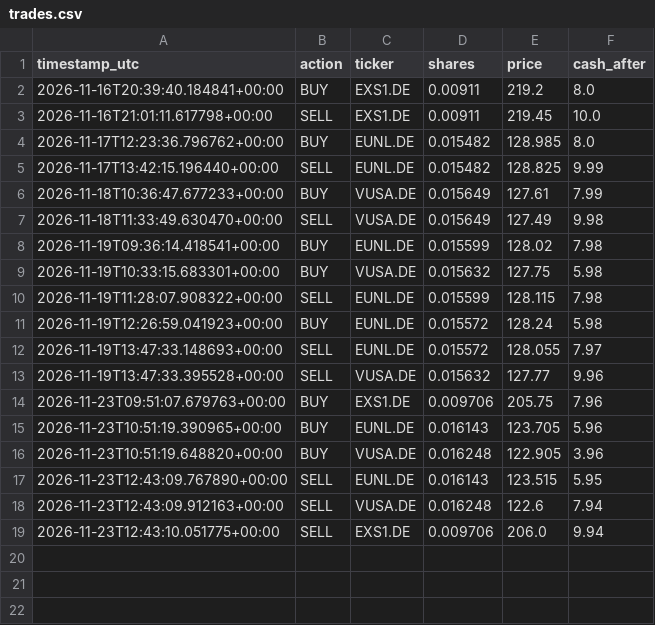
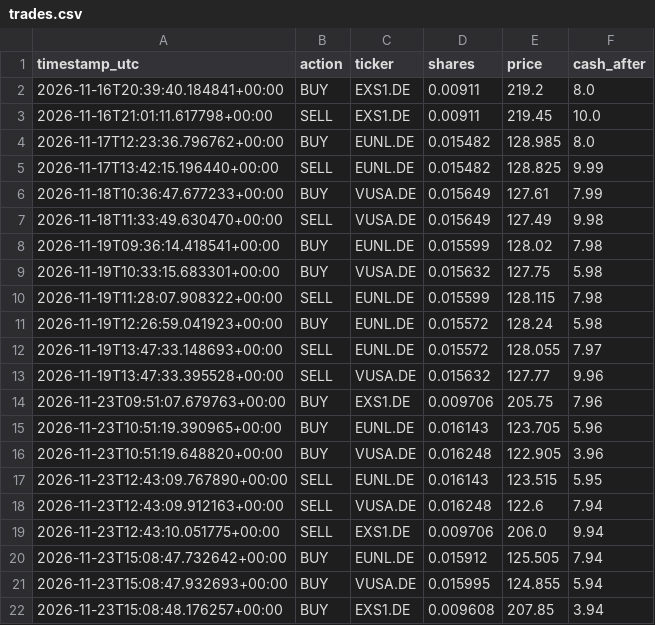
Before and after one commit to mohammadghassanh/ai-trader-10, a CSV file: trades.csv, drawn as a sheet.

```diff
--- a/trades.csv
+++ b/trades.csv
@@ -19 +19,4 @@ timestamp_utc,action,ticker,shares,price,cash_after
 2026-11-23T12:43:10.051775+00:00,SELL,EXS1.DE,0.009706,206.0,9.94
+2026-11-23T15:08:47.732642+00:00,BUY,EUNL.DE,0.015912,125.505,7.94
+2026-11-23T15:08:47.932693+00:00,BUY,VUSA.DE,0.015995,124.855,5.94
+2026-11-23T15:08:48.176257+00:00,BUY,EXS1.DE,0.009608,207.85,3.94
```
Also changed, not shown: 1 other file.
